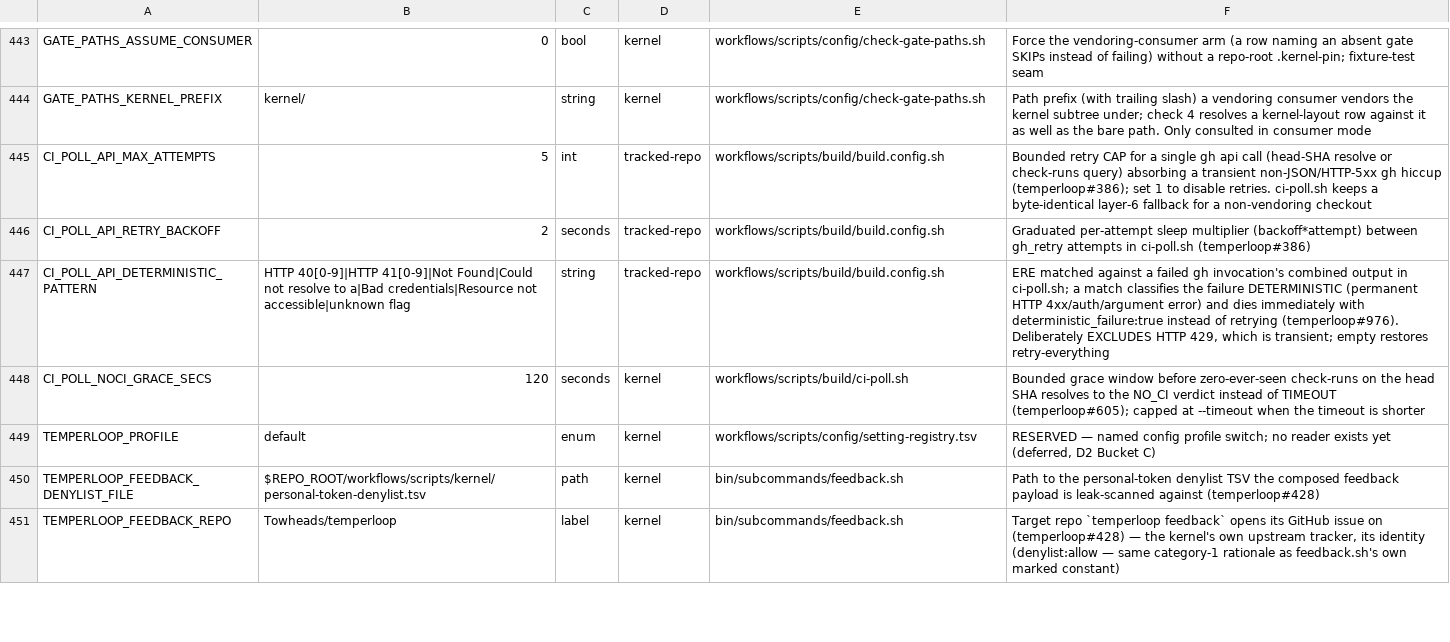
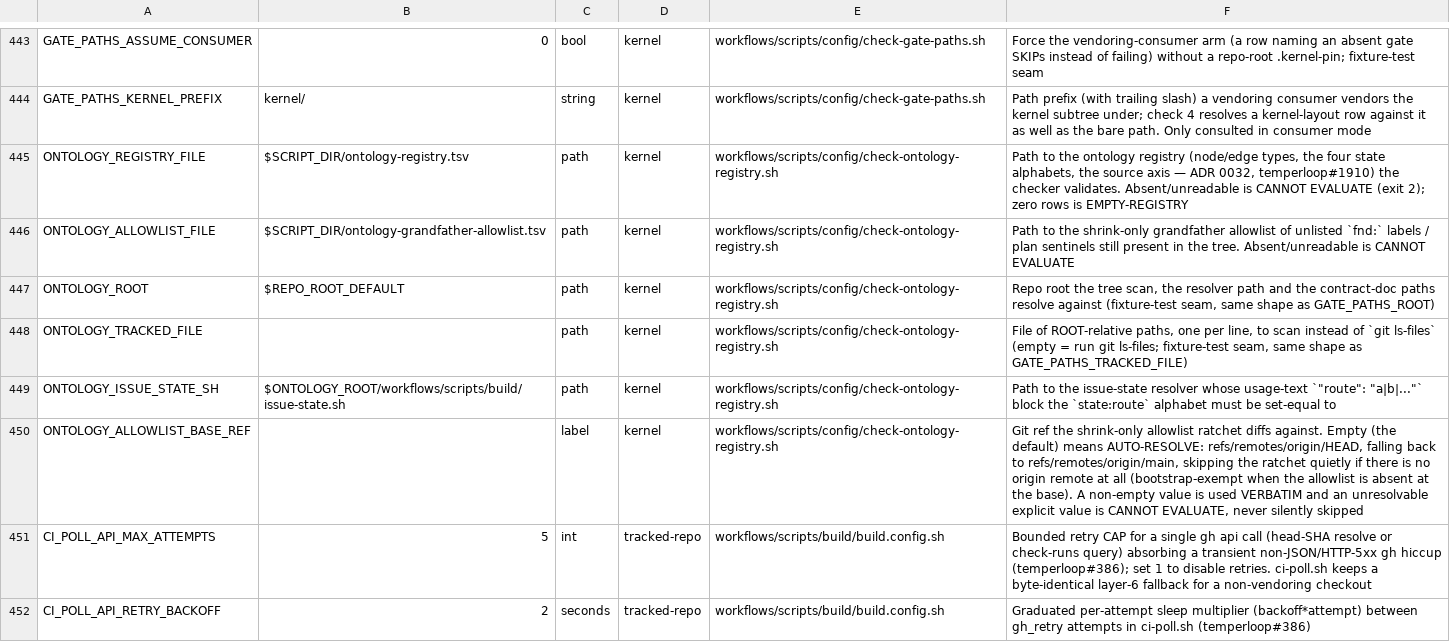
Before and after one commit to Towheads/temperloop, a TSV file: workflows/scripts/config/setting-registry.tsv, drawn as a sheet; only a part is shown, gaps mark what is left out; the shorter side is filled out with more unchanged rows; the diff names each change by its address in the sheet, - before the commit and + after, or states it on an @@ line.

```diff
--- a/workflows/scripts/config/setting-registry.tsv
+++ b/workflows/scripts/config/setting-registry.tsv
+row 445: ONTOLOGY_REGISTRY_FILE | $SCRIPT_DIR/ontology-registry.tsv | path | kernel | workflows/scripts/config/check-ontology-registry.sh | Path to the ontology registry (node/edge types, the four state alphabets, the source axis — ADR 0032, temperloop#1910) the checker validates. Absent/unreadable is CANNOT EVALUATE (exit 2); zero rows is EMPTY-REGISTRY
+row 446: ONTOLOGY_ALLOWLIST_FILE | $SCRIPT_DIR/ontology-grandfather-allowlist.tsv | path | kernel | workflows/scripts/config/check-ontology-registry.sh | Path to the shrink-only grandfather allowlist of unlisted `fnd:` labels / plan sentinels still present in the tree. Absent/unreadable is CANNOT EVALUATE
+row 447: ONTOLOGY_ROOT | $REPO_ROOT_DEFAULT | path | kernel | workflows/scripts/config/check-ontology-registry.sh | Repo root the tree scan, the resolver path and the contract-doc paths resolve against (fixture-test seam, same shape as GATE_PATHS_ROOT)
+row 448: ONTOLOGY_TRACKED_FILE |  | path | kernel | workflows/scripts/config/check-ontology-registry.sh | File of ROOT-relative paths, one per line, to scan instead of `git ls-files` (empty = run git ls-files; fixture-test seam, same shape as GATE_PATHS_TRACKED_FILE)
+row 449: ONTOLOGY_ISSUE_STATE_SH | $ONTOLOGY_ROOT/workflows/scripts/build/issue-state.sh | path | kernel | workflows/scripts/config/check-ontology-registry.sh | Path to the issue-state resolver whose usage-text `"route": "a|b|..."` block the `state:route` alphabet must be set-equal to
+row 450: ONTOLOGY_ALLOWLIST_BASE_REF |  | label | kernel | workflows/scripts/config/check-ontology-registry.sh | Git ref the shrink-only allowlist ratchet diffs against. Empty (the default) means AUTO-RESOLVE: refs/remotes/origin/HEAD, falling back to refs/remotes/origin/main, skipping the ratchet quietly if there is no origin remote at all (bootstrap-exempt when the allowlist is absent at the base). A non-empty value is used VERBATIM and an unresolvable explicit value is CANNOT EVALUATE, never silently skipped
```
Also changed, not shown: 1 other file.
